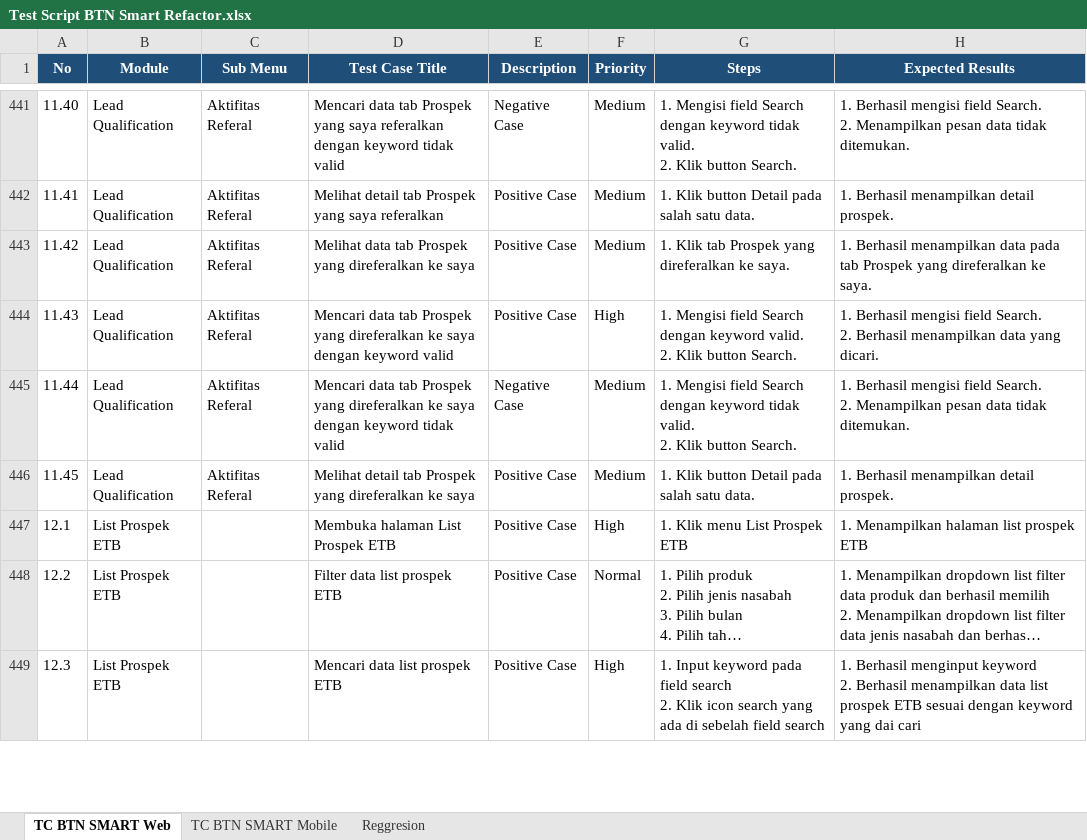
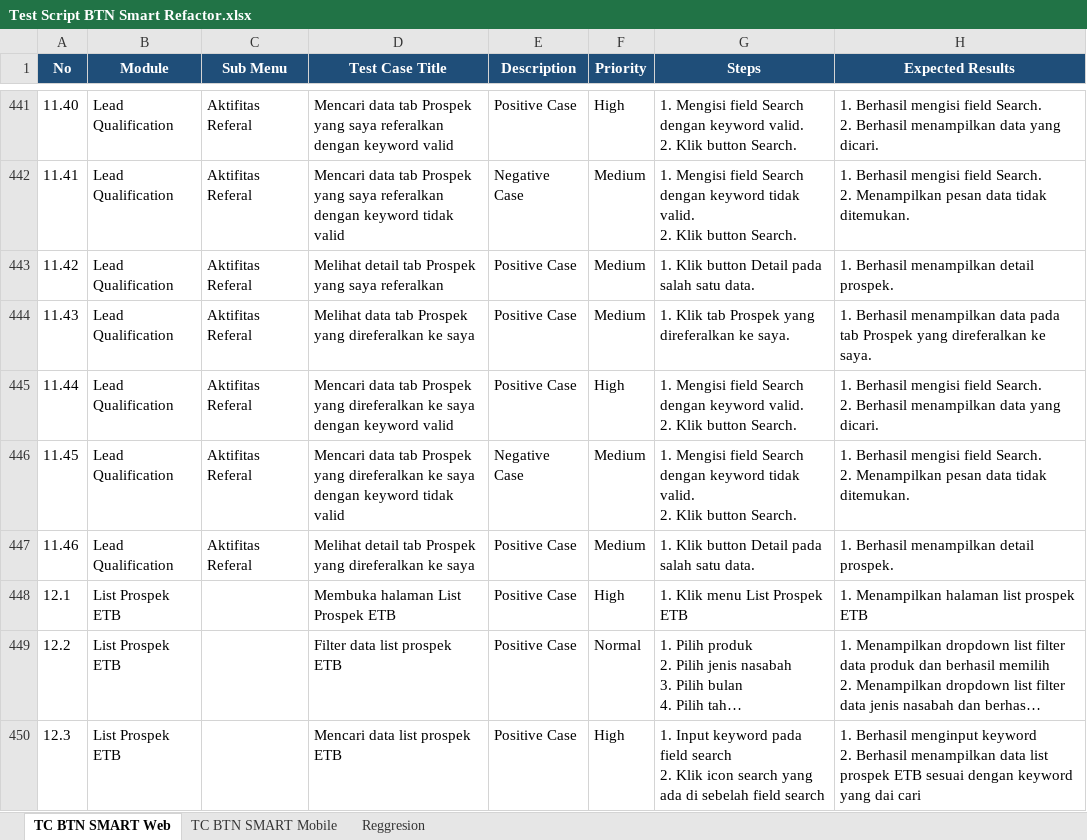
Before and after one commit to muhammaddanihaikal/btn-smart-refactor, an Excel workbook: Test Script/Test Script BTN Smart Refactor.xlsx, sheet TC BTN SMART Web, drawn as a sheet; only a part is shown, gaps mark what is left out; long unchanged cells end in …; values as stored, in another font and other column widths than the file's, no borders; ↵ is a line break in a cell; the diff covers the shown part only; the diff names each change by its address in the sheet, - before the commit and + after, or states it on an @@ line.

```diff
--- a/Test Script/Test Script BTN Smart Refactor.xlsx (sheet TC BTN SMART Web)
+++ b/Test Script/Test Script BTN Smart Refactor.xlsx (sheet TC BTN SMART Web)
-D441 (Test Case Title): …dengan keyword tidak valid
+D441 (Test Case Title): …dengan keyword valid
-E441 (Description): Negative Case
+E441 (Description): Positive Case
-F441 (Priority): Medium
+F441 (Priority): High
-G441 (Steps): …dengan keyword tidak valid. ↵ 2.…
+G441 (Steps): …dengan keyword valid. ↵ 2.…
-H441 (Expected Results): …Search. ↵ 2. Menampilkan pesan data tidak ditemukan.
+H441 (Expected Results): …Search. ↵ 2. Berhasil menampilkan data yang dicari.
-D442 (Test Case Title): Melihat detail tab Prospek yang saya referalkan
+D442 (Test Case Title): Mencari data tab Prospek yang saya referalkan dengan keyword tidak valid
-E442 (Description): Positive Case
+E442 (Description): Negative Case
-G442 (Steps): 1. Klik button Detail pada salah satu data.
+G442 (Steps): 1. Mengisi field Search dengan keyword tidak valid. ↵ 2. Klik button Search.
-H442 (Expected Results): 1. Berhasil menampilkan detail prospek.
+H442 (Expected Results): 1. Berhasil mengisi field Search. ↵ 2. Menampilkan pesan data tidak ditemukan.
-D443 (Test Case Title): Melihat data tab Prospek yang direferalkan ke saya
+D443 (Test Case Title): Melihat detail tab Prospek yang saya referalkan
-G443 (Steps): 1. Klik tab Prospek yang direferalkan ke saya.
+G443 (Steps): 1. Klik button Detail pada salah satu data.
-H443 (Expected Results): …Berhasil menampilkan data pada tab Prospek yang direferalkan ke saya.
+H443 (Expected Results): …Berhasil menampilkan detail prospek.
-D444 (Test Case Title): Mencari data tab Prospek yang direferalkan ke saya dengan keyword valid
+D444 (Test Case Title): Melihat data tab Prospek yang direferalkan ke saya
-F444 (Priority): High
+F444 (Priority): Medium
-G444 (Steps): 1. Mengisi field Search dengan keyword valid. ↵ 2. Klik button Search.
+G444 (Steps): 1. Klik tab Prospek yang direferalkan ke saya.
-H444 (Expected Results): 1. Berhasil mengisi field Search. ↵ 2. Berhasil menampilkan data yang dicari.
+H444 (Expected Results): 1. Berhasil menampilkan data pada tab Prospek yang direferalkan ke saya.
-D445 (Test Case Title): …dengan keyword tidak valid
+D445 (Test Case Title): …dengan keyword valid
-E445 (Description): Negative Case
+E445 (Description): Positive Case
-F445 (Priority): Medium
+F445 (Priority): High
-G445 (Steps): …dengan keyword tidak valid. ↵ 2.…
+G445 (Steps): …dengan keyword valid. ↵ 2.…
-H445 (Expected Results): …Search. ↵ 2. Menampilkan pesan data tidak ditemukan.
+H445 (Expected Results): …Search. ↵ 2. Berhasil menampilkan data yang dicari.
-D446 (Test Case Title): Melihat detail tab Prospek yang direferalkan ke saya
+D446 (Test Case Title): Mencari data tab Prospek yang direferalkan ke saya dengan keyword tidak valid
-E446 (Description): Positive Case
+E446 (Description): Negative Case
-G446 (Steps): 1. Klik button Detail pada salah satu data.
+G446 (Steps): 1. Mengisi field Search dengan keyword tidak valid. ↵ 2. Klik button Search.
-H446 (Expected Results): 1. Berhasil menampilkan detail prospek.
+H446 (Expected Results): 1. Berhasil mengisi field Search. ↵ 2. Menampilkan pesan data tidak ditemukan.
+row 447: 11.46 | Lead Qualification | Aktifitas Referal | Melihat detail tab Prospek yang direferalkan ke saya | Positive Case | Medium | 1. Klik button Detail pada salah satu data. | 1. Berhasil menampilkan detail prospek.
```
Also changed, not shown: 30 edited cells elsewhere in this sheet, SIT/Test Case.xlsx, 8 other files.
